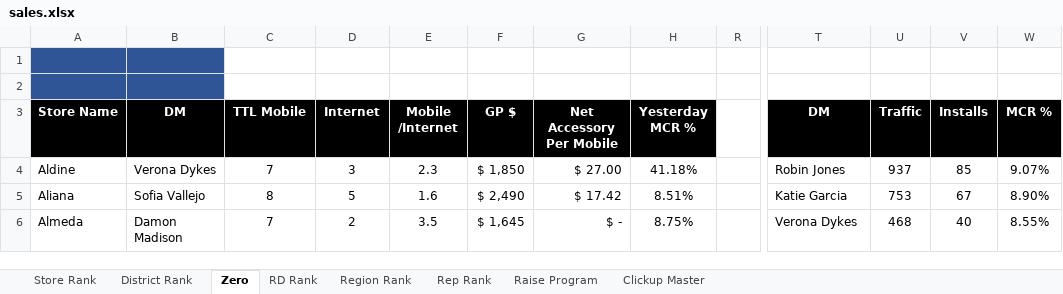
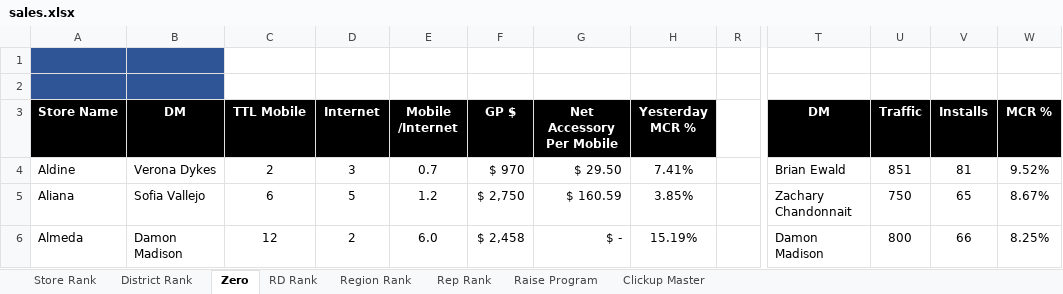
Before and after one commit to BlufoxMobile/Daily-Goals-Sheet, an Excel workbook: data/sales.xlsx, sheet Zero, drawn as a sheet; only a part is shown, gaps mark what is left out; values as stored, in another font and other column widths than the file's, no borders; charts and pictures and conditional formats not drawn; the diff covers the shown part only; the diff names each change by its address in the sheet, - before the commit and + after, or states it on an @@ line.

```diff
--- a/data/sales.xlsx (sheet Zero)
+++ b/data/sales.xlsx (sheet Zero)
-C4 (TTL Mobile): 7
+C4 (TTL Mobile): 2
-E4 (Mobile /Internet): 2.3
+E4 (Mobile /Internet): 0.7
-F4 (GP $): $ 1,850
+F4 (GP $): $ 970
-G4 (Net Accessory Per Mobile): $ 27.00
+G4 (Net Accessory Per Mobile): $ 29.50
-H4 (Yesterday MCR %): 41.18%
+H4 (Yesterday MCR %): 7.41%
-T4 (DM): Robin Jones
+T4 (DM): Brian Ewald
-U4 (Traffic): 937
+U4 (Traffic): 851
-V4 (Installs): 85
+V4 (Installs): 81
-W4 (MCR %): 9.07%
+W4 (MCR %): 9.52%
-C5 (TTL Mobile): 8
+C5 (TTL Mobile): 6
-E5 (Mobile /Internet): 1.6
+E5 (Mobile /Internet): 1.2
-F5 (GP $): $ 2,490
+F5 (GP $): $ 2,750
-G5 (Net Accessory Per Mobile): $ 17.42
+G5 (Net Accessory Per Mobile): $ 160.59
-H5 (Yesterday MCR %): 8.51%
+H5 (Yesterday MCR %): 3.85%
-T5 (DM): Katie Garcia
+T5 (DM): Zachary Chandonnait
-U5 (Traffic): 753
+U5 (Traffic): 750
-V5 (Installs): 67
+V5 (Installs): 65
-W5 (MCR %): 8.90%
+W5 (MCR %): 8.67%
-C6 (TTL Mobile): 7
+C6 (TTL Mobile): 12
-E6 (Mobile /Internet): 3.5
+E6 (Mobile /Internet): 6.0
-F6 (GP $): $ 1,645
+F6 (GP $): $ 2,458
-H6 (Yesterday MCR %): 8.75%
+H6 (Yesterday MCR %): 15.19%
-T6 (DM): Verona Dykes
+T6 (DM): Damon Madison
-U6 (Traffic): 468
+U6 (Traffic): 800
-V6 (Installs): 40
+V6 (Installs): 66
-W6 (MCR %): 8.55%
+W6 (MCR %): 8.25%
```
Also changed, not shown: 905 edited cells elsewhere in this sheet, sheet Rep Rank, sheet Store Rank, sheet District Rank, sheet Region Rank, sheet RD Rank, sheet Raise Program, 1 more sheet, hidden cells.
